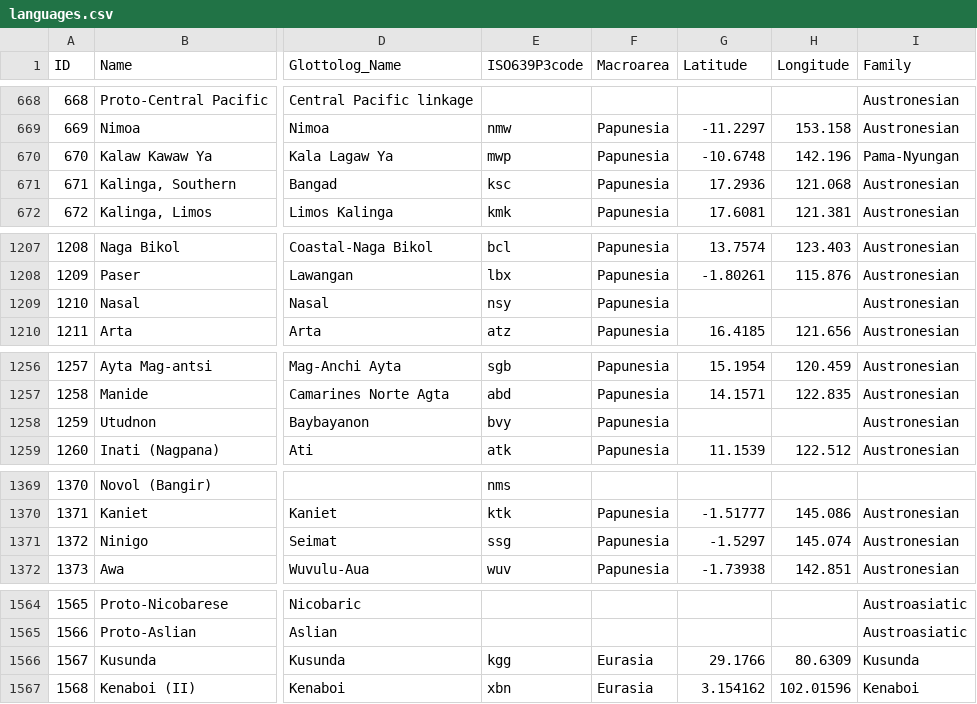
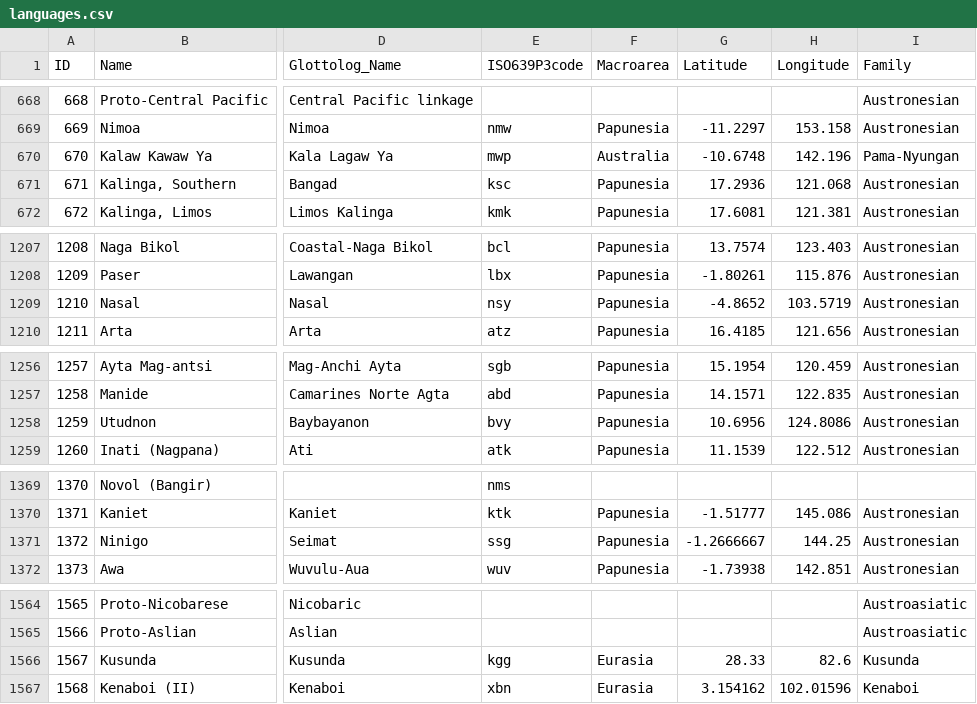
Before and after one commit to lexibank/abvd, a CSV file: cldf/languages.csv, drawn as a sheet; only a part is shown, gaps mark what is left out; the diff covers the shown part only; the diff names each change by its address in the sheet, - before the commit and + after, or states it on an @@ line.

```diff
--- a/cldf/languages.csv
+++ b/cldf/languages.csv
-F670 (Macroarea): Papunesia
+F670 (Macroarea): Australia
-G1209 (Latitude): (empty)
+G1209 (Latitude): -4.8652
-H1209 (Longitude): (empty)
+H1209 (Longitude): 103.5719
-G1258 (Latitude): (empty)
+G1258 (Latitude): 10.6956
-H1258 (Longitude): (empty)
+H1258 (Longitude): 124.8086
-G1371 (Latitude): -1.5297
+G1371 (Latitude): -1.2666667
-H1371 (Longitude): 145.074
+H1371 (Longitude): 144.25
-G1566 (Latitude): 29.1766
+G1566 (Latitude): 28.33
-H1566 (Longitude): 80.6309
+H1566 (Longitude): 82.6
```
Also changed, not shown: 42 edited cells elsewhere in this file, 3 other files.
